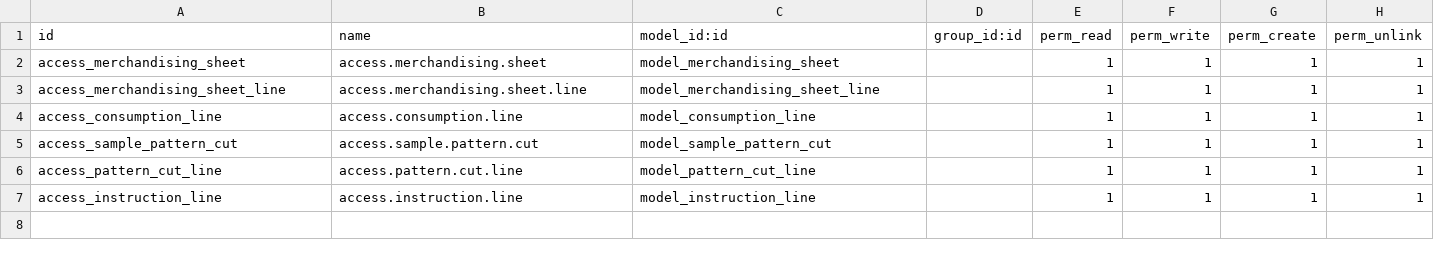
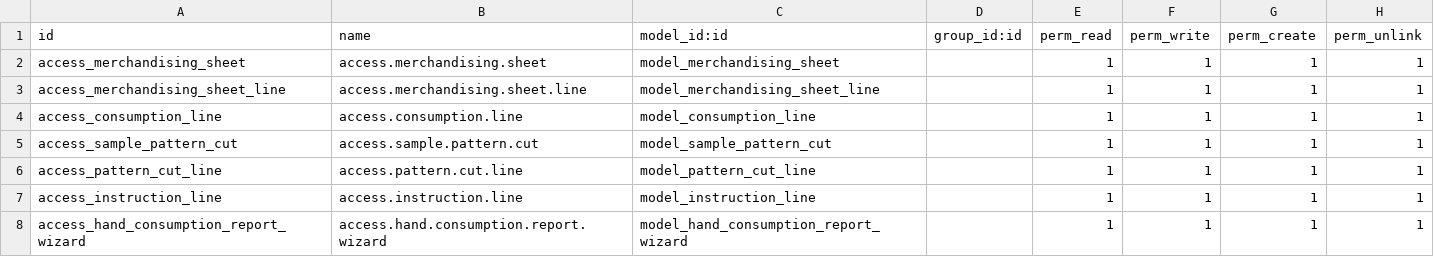
Before and after one commit to arjun-baidya/manufacturing, a CSV file: merchandising/security/ir.model.access.csv, drawn as a sheet; the diff names each change by its address in the sheet, - before the commit and + after, or states it on an @@ line.

Commit message:
update wizard report

```diff
--- a/merchandising/security/ir.model.access.csv
+++ b/merchandising/security/ir.model.access.csv
+row 8: access_hand_consumption_report_wizard | access.hand.consumption.report.wizard | model_hand_consumption_report_wizard |  | 1 | 1 | 1 | 1
```
Also changed, not shown: 10 other files.
